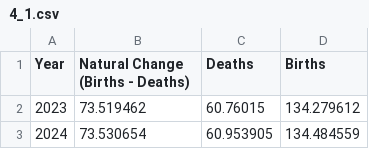
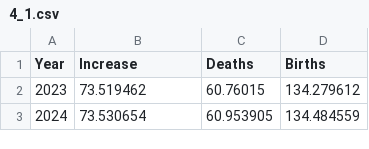
Before and after one commit to guidovalla/DV_project, a CSV file: data/4_1.csv, drawn as a sheet; only a part is shown.

Commit message:
data for 4_1

```diff
--- a/data/4_1.csv
+++ b/data/4_1.csv
@@ -1,2 +1,2 @@
-Year,Natural Change (Births - Deaths),Deaths,Births
+Year,Increase,Deaths,Births
 2023,73.519462,60.76015,134.279612
```
